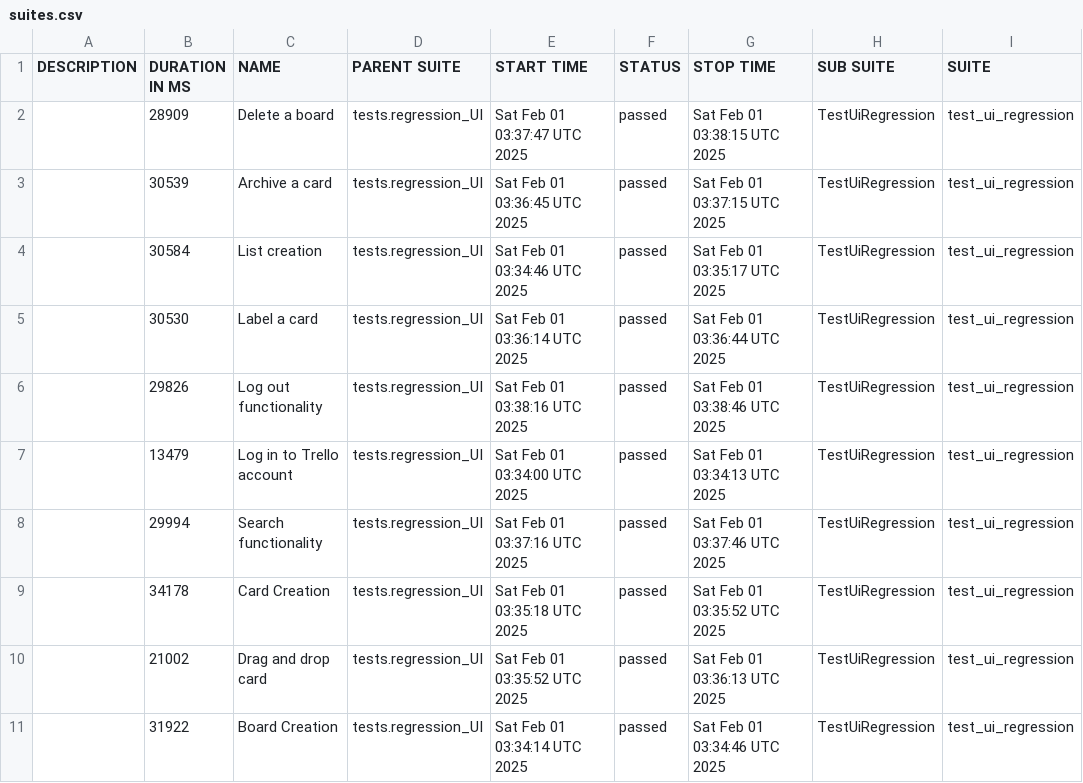
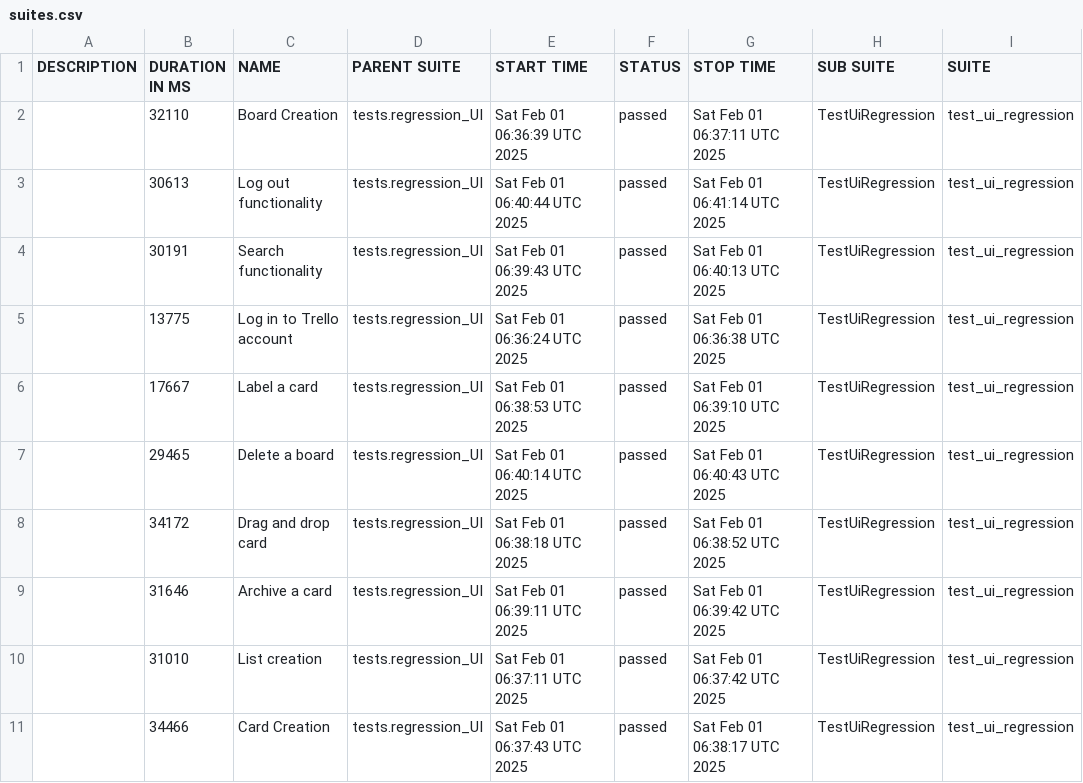
Before and after one commit to vkqapro/pythonPlaywright, a CSV file: data/suites.csv, drawn as a sheet; only a part is shown; the diff names each change by its address in the sheet, - before the commit and + after, or states it on an @@ line.

```diff
--- a/data/suites.csv
+++ b/data/suites.csv
-B2 (DURATION IN MS): 28909
+B2 (DURATION IN MS): 32110
-C2 (NAME): Delete a board
+C2 (NAME): Board Creation
-E2 (START TIME): Sat Feb 01 03:37:47 UTC 2025
+E2 (START TIME): Sat Feb 01 06:36:39 UTC 2025
-G2 (STOP TIME): Sat Feb 01 03:38:15 UTC 2025
+G2 (STOP TIME): Sat Feb 01 06:37:11 UTC 2025
-B3 (DURATION IN MS): 30539
+B3 (DURATION IN MS): 30613
-C3 (NAME): Archive a card
+C3 (NAME): Log out functionality
-E3 (START TIME): Sat Feb 01 03:36:45 UTC 2025
+E3 (START TIME): Sat Feb 01 06:40:44 UTC 2025
-G3 (STOP TIME): Sat Feb 01 03:37:15 UTC 2025
+G3 (STOP TIME): Sat Feb 01 06:41:14 UTC 2025
-B4 (DURATION IN MS): 30584
+B4 (DURATION IN MS): 30191
-C4 (NAME): List creation
+C4 (NAME): Search functionality
-E4 (START TIME): Sat Feb 01 03:34:46 UTC 2025
+E4 (START TIME): Sat Feb 01 06:39:43 UTC 2025
-G4 (STOP TIME): Sat Feb 01 03:35:17 UTC 2025
+G4 (STOP TIME): Sat Feb 01 06:40:13 UTC 2025
-B5 (DURATION IN MS): 30530
+B5 (DURATION IN MS): 13775
-C5 (NAME): Label a card
+C5 (NAME): Log in to Trello account
-E5 (START TIME): Sat Feb 01 03:36:14 UTC 2025
+E5 (START TIME): Sat Feb 01 06:36:24 UTC 2025
-G5 (STOP TIME): Sat Feb 01 03:36:44 UTC 2025
+G5 (STOP TIME): Sat Feb 01 06:36:38 UTC 2025
-B6 (DURATION IN MS): 29826
+B6 (DURATION IN MS): 17667
-C6 (NAME): Log out functionality
+C6 (NAME): Label a card
-E6 (START TIME): Sat Feb 01 03:38:16 UTC 2025
+E6 (START TIME): Sat Feb 01 06:38:53 UTC 2025
-G6 (STOP TIME): Sat Feb 01 03:38:46 UTC 2025
+G6 (STOP TIME): Sat Feb 01 06:39:10 UTC 2025
-B7 (DURATION IN MS): 13479
+B7 (DURATION IN MS): 29465
-C7 (NAME): Log in to Trello account
+C7 (NAME): Delete a board
-E7 (START TIME): Sat Feb 01 03:34:00 UTC 2025
+E7 (START TIME): Sat Feb 01 06:40:14 UTC 2025
-G7 (STOP TIME): Sat Feb 01 03:34:13 UTC 2025
+G7 (STOP TIME): Sat Feb 01 06:40:43 UTC 2025
-B8 (DURATION IN MS): 29994
+B8 (DURATION IN MS): 34172
-C8 (NAME): Search functionality
+C8 (NAME): Drag and drop card
-E8 (START TIME): Sat Feb 01 03:37:16 UTC 2025
+E8 (START TIME): Sat Feb 01 06:38:18 UTC 2025
-G8 (STOP TIME): Sat Feb 01 03:37:46 UTC 2025
+G8 (STOP TIME): Sat Feb 01 06:38:52 UTC 2025
-B9 (DURATION IN MS): 34178
+B9 (DURATION IN MS): 31646
-C9 (NAME): Card Creation
+C9 (NAME): Archive a card
-E9 (START TIME): Sat Feb 01 03:35:18 UTC 2025
+E9 (START TIME): Sat Feb 01 06:39:11 UTC 2025
-G9 (STOP TIME): Sat Feb 01 03:35:52 UTC 2025
+G9 (STOP TIME): Sat Feb 01 06:39:42 UTC 2025
-B10 (DURATION IN MS): 21002
+B10 (DURATION IN MS): 31010
-C10 (NAME): Drag and drop card
+C10 (NAME): List creation
-E10 (START TIME): Sat Feb 01 03:35:52 UTC 2025
+E10 (START TIME): Sat Feb 01 06:37:11 UTC 2025
-G10 (STOP TIME): Sat Feb 01 03:36:13 UTC 2025
+G10 (STOP TIME): Sat Feb 01 06:37:42 UTC 2025
-B11 (DURATION IN MS): 31922
+B11 (DURATION IN MS): 34466
-C11 (NAME): Board Creation
+C11 (NAME): Card Creation
-E11 (START TIME): Sat Feb 01 03:34:14 UTC 2025
+E11 (START TIME): Sat Feb 01 06:37:43 UTC 2025
-G11 (STOP TIME): Sat Feb 01 03:34:46 UTC 2025
+G11 (STOP TIME): Sat Feb 01 06:38:17 UTC 2025
```
Also changed, not shown: 51 other files.
